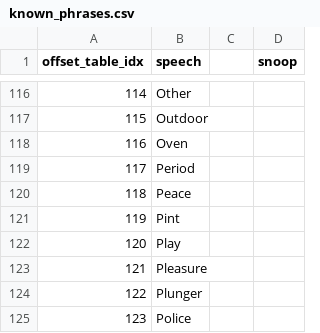
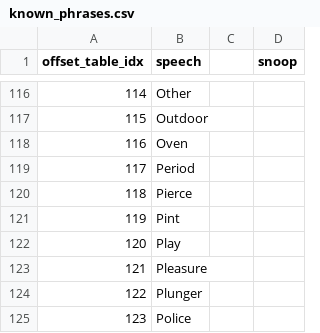
Before and after one commit to jeremytrimble/speaknspell_analysis, a CSV file: src/spana/known_phrases.csv, drawn as a sheet; only a part is shown, gaps mark what is left out.

Commit message:
known_phrases.csv: Pierce not Peace

```diff
--- a/src/spana/known_phrases.csv
+++ b/src/spana/known_phrases.csv
@@ -119,3 +119,3 @@ offset_table_idx,speech,,snoop
 117,Period,,
-118,Peace,,
+118,Pierce,,
 119,Pint,,
```
